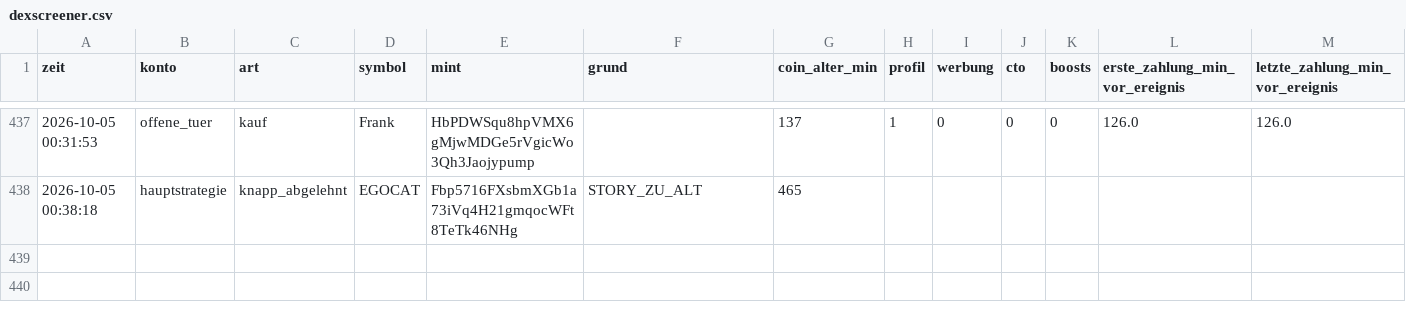
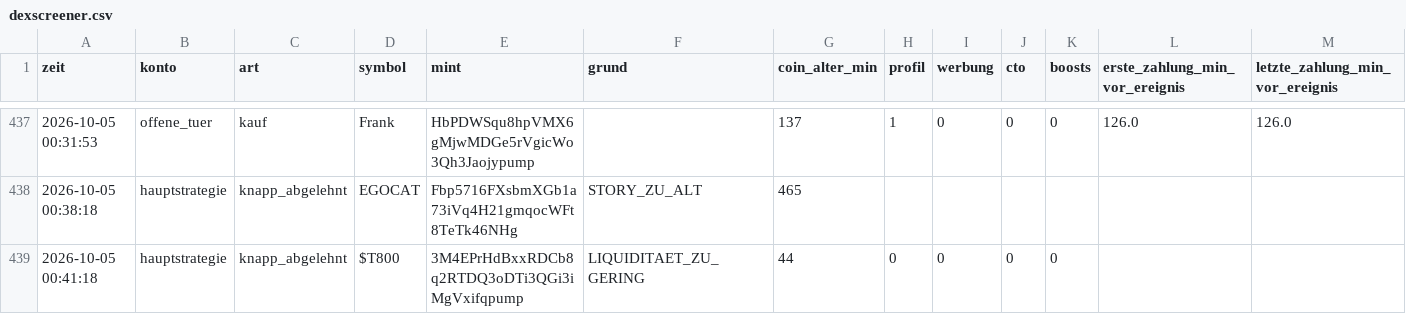
Before and after one commit to Jubosaurus/solana-meme-paperbot, a CSV file: dexscreener.csv, drawn as a sheet; only a part is shown, gaps mark what is left out; rows hold the shown columns only; the diff names each change by its address in the sheet, - before the commit and + after, or states it on an @@ line.

```diff
--- a/dexscreener.csv
+++ b/dexscreener.csv
+row 439: 2026-10-05 00:41:18 | hauptstrategie | knapp_abgelehnt | $T800 | 3M4EPrHdBxxRDCb8q2RTDQ3oDTi3QGi3iMgVxifqpump | LIQUIDITAET_ZU_GERING | 44 | 0 | 0 | 0 | 0
```
Also changed, not shown: flugschreiber/2026-10-05.csv, 14 other files.
